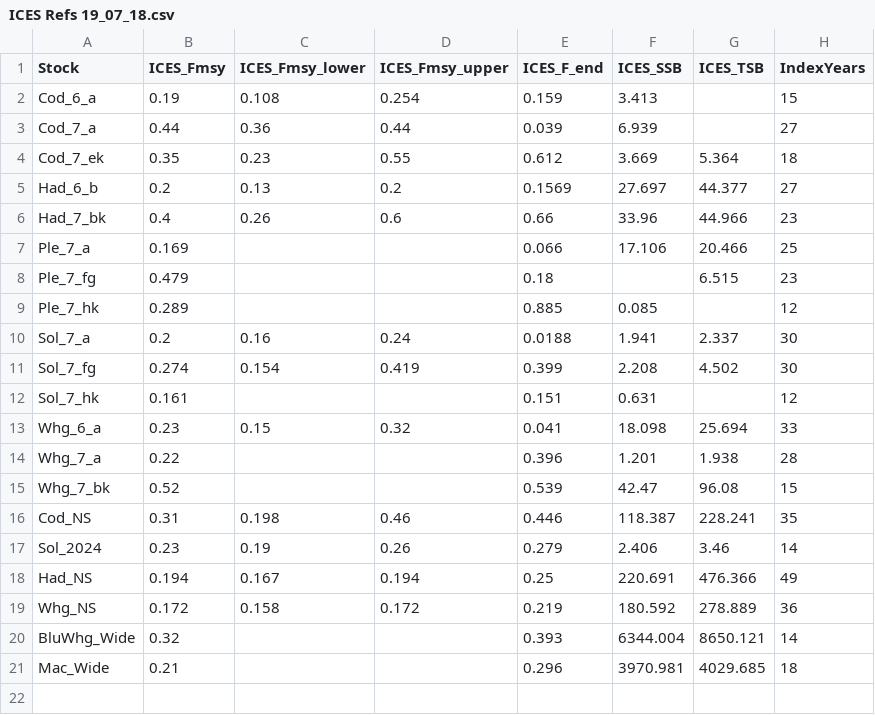
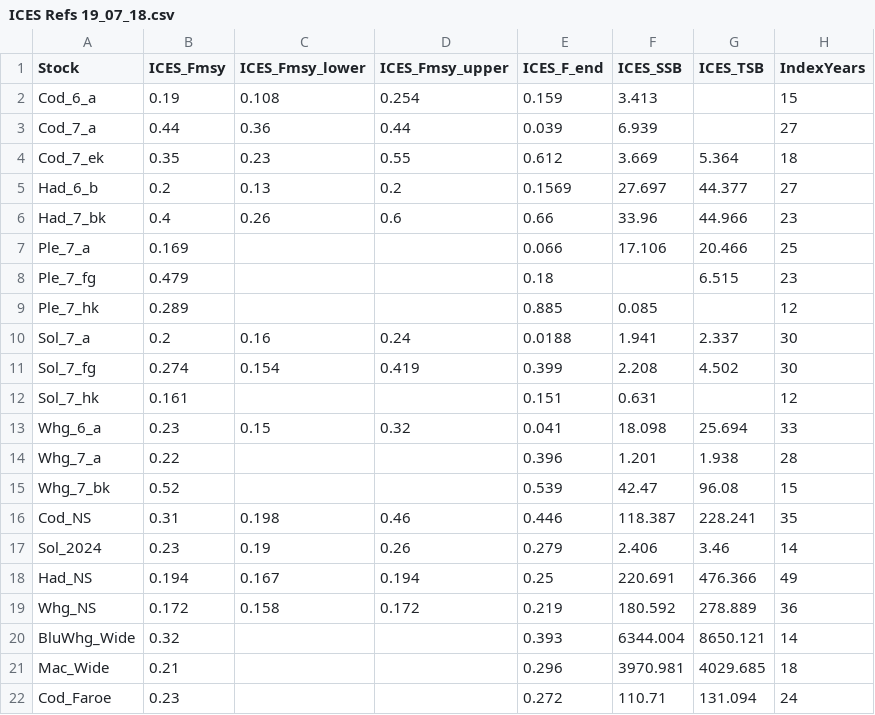
Before and after one commit to PaulBouch/DataPoorComparisons, a CSV file: Data/ICES Refs 19_07_18.csv, drawn as a sheet; the diff names each change by its address in the sheet, - before the commit and + after, or states it on an @@ line.

```diff
--- a/Data/ICES Refs 19_07_18.csv
+++ b/Data/ICES Refs 19_07_18.csv
+row 22: Cod_Faroe | 0.23 |  |  | 0.272 | 110.71 | 131.094 | 24
```
Also changed, not shown: 27 other files.
